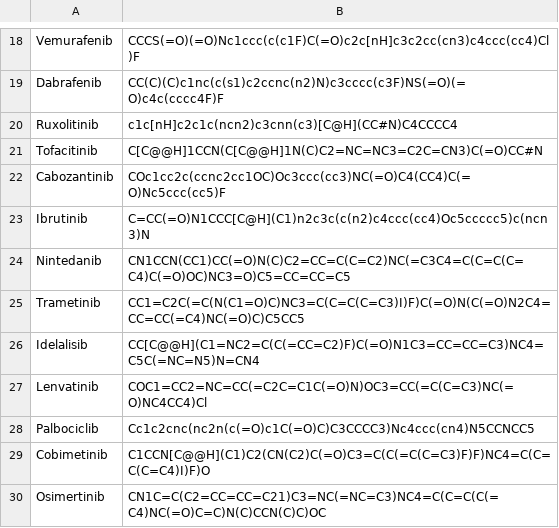
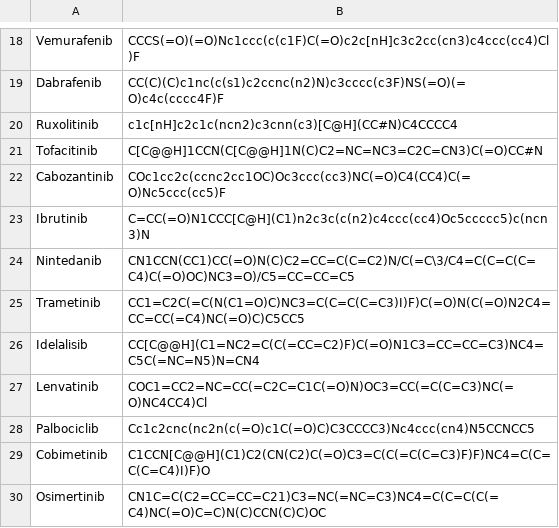
Before and after one commit to choderalab/mcce-charges, a CSV file: epik_inhibitors/clinical-kinase-inhibitors.csv, drawn as a sheet; only a part is shown, gaps mark what is left out.

Commit message:
Added stereochemistry of nintedanib

```diff
--- a/epik_inhibitors/clinical-kinase-inhibitors.csv
+++ b/epik_inhibitors/clinical-kinase-inhibitors.csv
@@ -23,3 +23,3 @@ Cabozantinib,COc1cc2c(ccnc2cc1OC)Oc3ccc(cc3)NC(=O)C4(CC4)C(=O)Nc5ccc(cc5)F
 Ibrutinib,C=CC(=O)N1CCC[C@H](C1)n2c3c(c(n2)c4ccc(cc4)Oc5ccccc5)c(ncn3)N
-Nintedanib,CN1CCN(CC1)CC(=O)N(C)C2=CC=C(C=C2)NC(=C3C4=C(C=C(C=C4)C(=O)OC)NC3=O)C5=CC=CC=C5
+Nintedanib,CN1CCN(CC1)CC(=O)N(C)C2=CC=C(C=C2)N/C(=C\3/C4=C(C=C(C=C4)C(=O)OC)NC3=O)/C5=CC=CC=C5
 Trametinib,CC1=C2C(=C(N(C1=O)C)NC3=C(C=C(C=C3)I)F)C(=O)N(C(=O)N2C4=CC=CC(=C4)NC(=O)C)C5CC5
```
